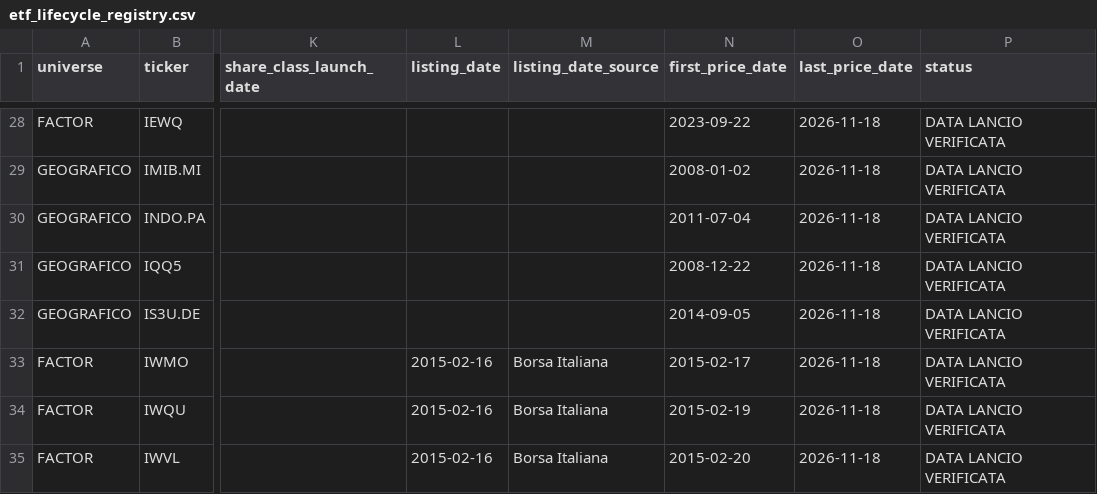
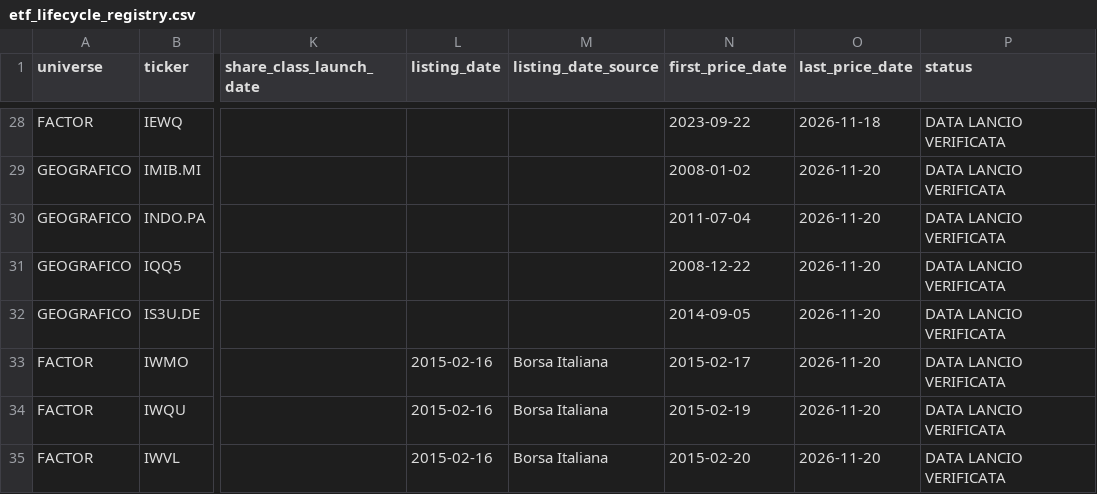
Before and after one commit to Giorgiogoldoni/geografiachatgpt, a CSV file: etf_lifecycle_registry.csv, drawn as a sheet; only a part is shown, gaps mark what is left out; the diff covers the shown part only; the diff names each change by its address in the sheet, - before the commit and + after, or states it on an @@ line.

```diff
--- a/etf_lifecycle_registry.csv
+++ b/etf_lifecycle_registry.csv
-O29:O35 (last_price_date): 2026-11-18
+O29:O35 (last_price_date): 2026-11-20
```
Also changed, not shown: 6 added rows and 54 edited cells elsewhere in this file, 2 other files.
